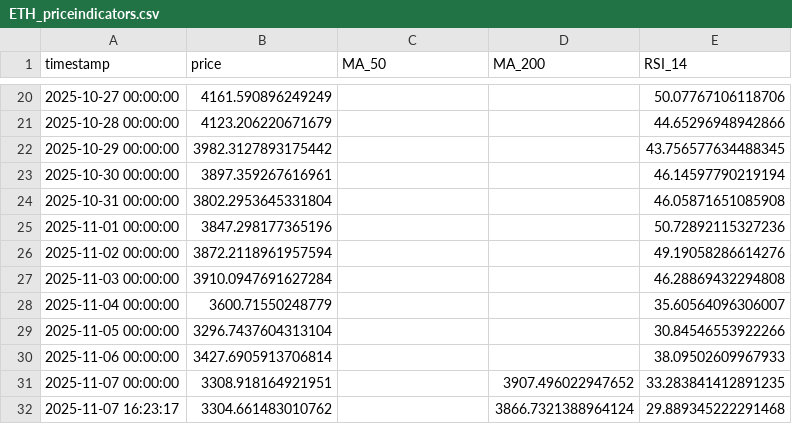
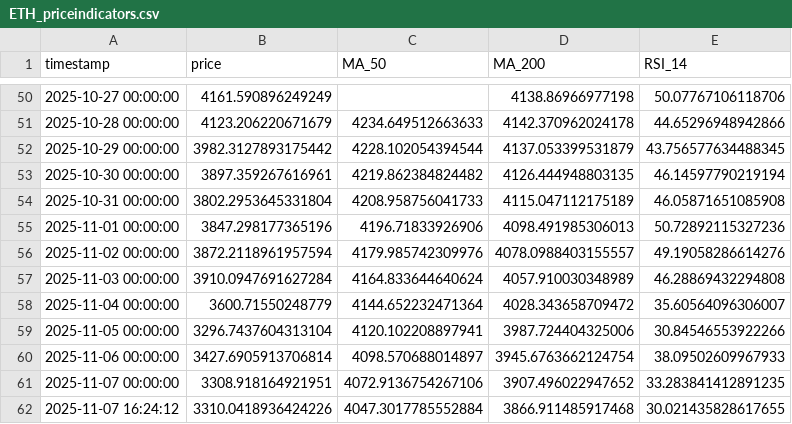
Before and after one commit to Fedric-Reform/MarketDataResearch2, a CSV file: ETH_priceindicators.csv, drawn as a sheet; only a part is shown, gaps mark what is left out; the diff covers the shown part only.

```diff
--- a/ETH_priceindicators.csv
+++ b/ETH_priceindicators.csv
@@ -20,13 +50,13 @@ timestamp,price,MA_50,MA_200,RSI_14
-2025-10-27 00:00:00,4161.590896249249,,,50.07767106118706
-2025-10-28 00:00:00,4123.206220671679,,,44.65296948942866
-2025-10-29 00:00:00,3982.3127893175442,,,43.756577634488345
-2025-10-30 00:00:00,3897.359267616961,,,46.14597790219194
-2025-10-31 00:00:00,3802.2953645331804,,,46.05871651085908
-2025-11-01 00:00:00,3847.298177365196,,,50.72892115327236
-2025-11-02 00:00:00,3872.2118961957594,,,49.19058286614276
-2025-11-03 00:00:00,3910.0947691627284,,,46.28869432294808
-2025-11-04 00:00:00,3600.71550248779,,,35.60564096306007
-2025-11-05 00:00:00,3296.7437604313104,,,30.84546553922266
-2025-11-06 00:00:00,3427.6905913706814,,,38.09502609967933
-2025-11-07 00:00:00,3308.918164921951,,3907.496022947652,33.283841412891235
-2025-11-07 16:23:17,3304.661483010762,,3866.7321388964124,29.889345222291468
+2025-10-27 00:00:00,4161.590896249249,,4138.86966977198,50.07767106118706
+2025-10-28 00:00:00,4123.206220671679,4234.649512663633,4142.370962024178,44.65296948942866
+2025-10-29 00:00:00,3982.3127893175442,4228.102054394544,4137.053399531879,43.756577634488345
+2025-10-30 00:00:00,3897.359267616961,4219.862384824482,4126.444948803135,46.14597790219194
+2025-10-31 00:00:00,3802.2953645331804,4208.958756041733,4115.047112175189,46.05871651085908
+2025-11-01 00:00:00,3847.298177365196,4196.71833926906,4098.491985306013,50.72892115327236
+2025-11-02 00:00:00,3872.2118961957594,4179.985742309976,4078.0988403155557,49.19058286614276
+2025-11-03 00:00:00,3910.0947691627284,4164.833644640624,4057.910030348989,46.28869432294808
+2025-11-04 00:00:00,3600.71550248779,4144.652232471364,4028.343658709472,35.60564096306007
+2025-11-05 00:00:00,3296.7437604313104,4120.102208897941,3987.724404325006,30.84546553922266
+2025-11-06 00:00:00,3427.6905913706814,4098.570688014897,3945.6763662124754,38.09502609967933
+2025-11-07 00:00:00,3308.918164921951,4072.9136754267106,3907.496022947652,33.283841412891235
+2025-11-07 16:24:12,3310.0418936424226,4047.3017785552884,3866.911485917468,30.021435828617655
```
Also changed, not shown: 30 added rows and 32 edited cells elsewhere in this file, BTC_priceindicators.csv.
